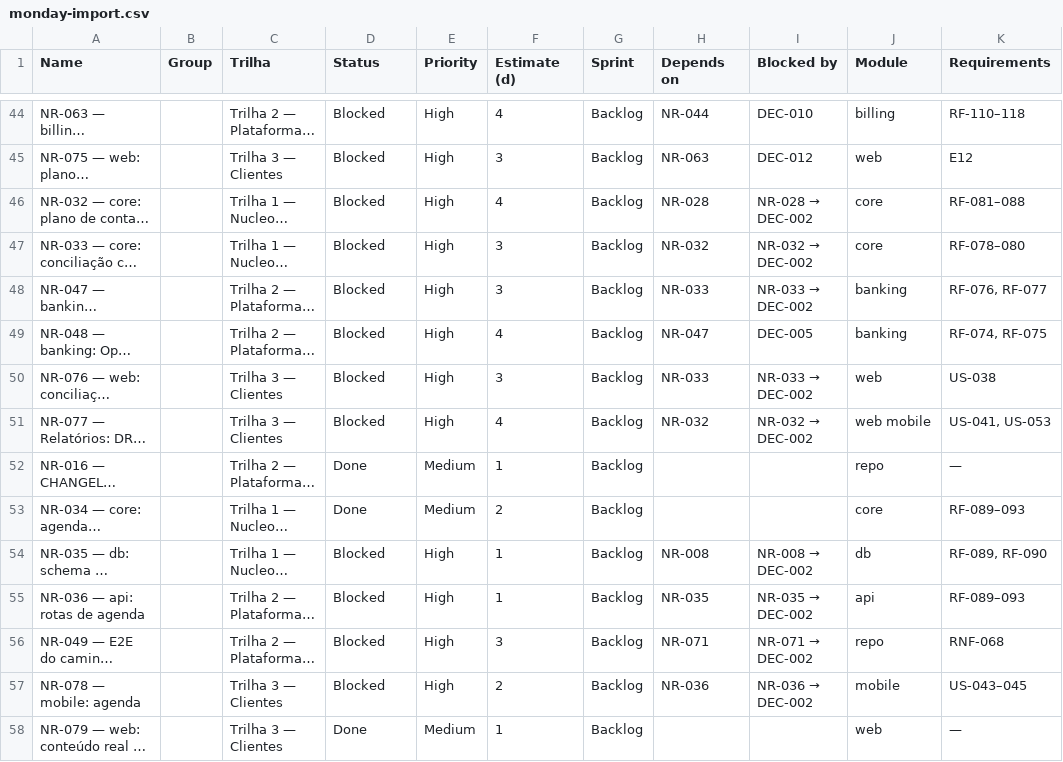
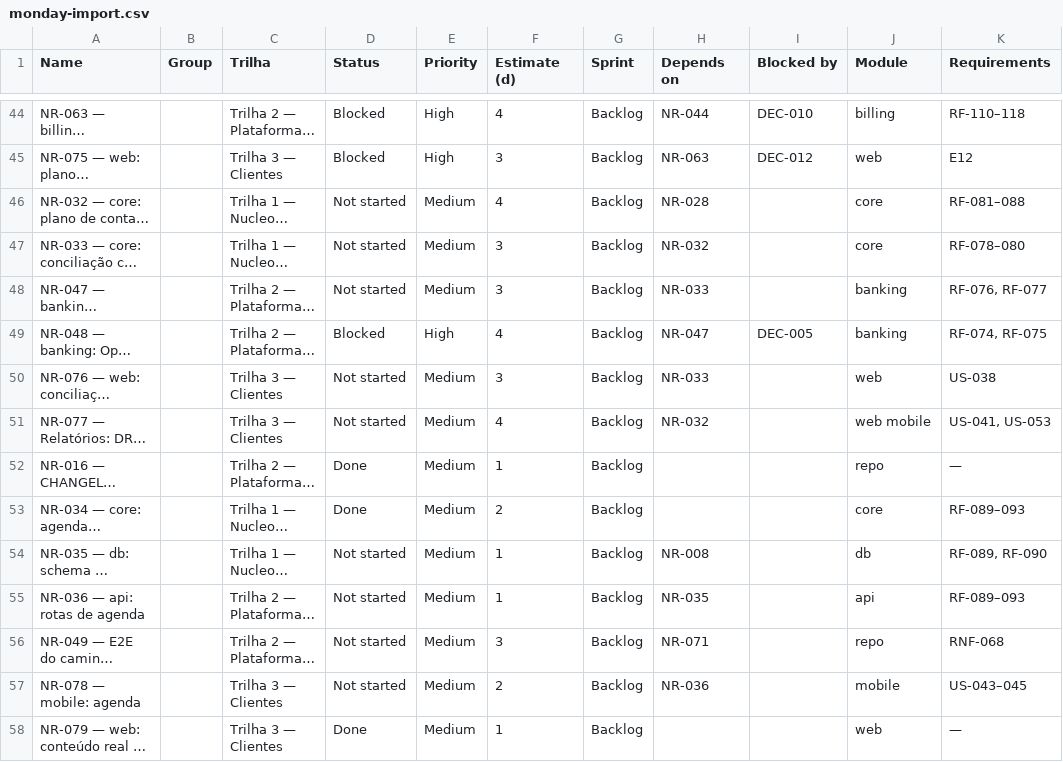
Before and after one commit to glevi2004/na-regua, a CSV file: docs/processo/monday-import.csv, drawn as a sheet; only a part is shown, gaps mark what is left out; long unchanged cells end in …; the diff covers the shown part only; the diff names each change by its address in the sheet, - before the commit and + after, or states it on an @@ line.

```diff
--- a/docs/processo/monday-import.csv
+++ b/docs/processo/monday-import.csv
-D46:D48 (Status): Blocked
+D46:D48 (Status): Not started
-E46:E48 (Priority): High
+E46:E48 (Priority): Medium
@@ I46 (Blocked by): NR-028 → DEC-002 → (empty) @@
@@ I47 (Blocked by): NR-032 → DEC-002 → (empty) @@
@@ I48 (Blocked by): NR-033 → DEC-002 → (empty) @@
-D50:D51 (Status): Blocked
+D50:D51 (Status): Not started
-E50:E51 (Priority): High
+E50:E51 (Priority): Medium
@@ I50 (Blocked by): NR-033 → DEC-002 → (empty) @@
@@ I51 (Blocked by): NR-032 → DEC-002 → (empty) @@
-D54:D57 (Status): Blocked
+D54:D57 (Status): Not started
-E54:E57 (Priority): High
+E54:E57 (Priority): Medium
@@ I54 (Blocked by): NR-008 → DEC-002 → (empty) @@
@@ I55 (Blocked by): NR-035 → DEC-002 → (empty) @@
@@ I56 (Blocked by): NR-071 → DEC-002 → (empty) @@
@@ I57 (Blocked by): NR-036 → DEC-002 → (empty) @@
```
Also changed, not shown: 51 edited cells elsewhere in this file, 12 other files.
